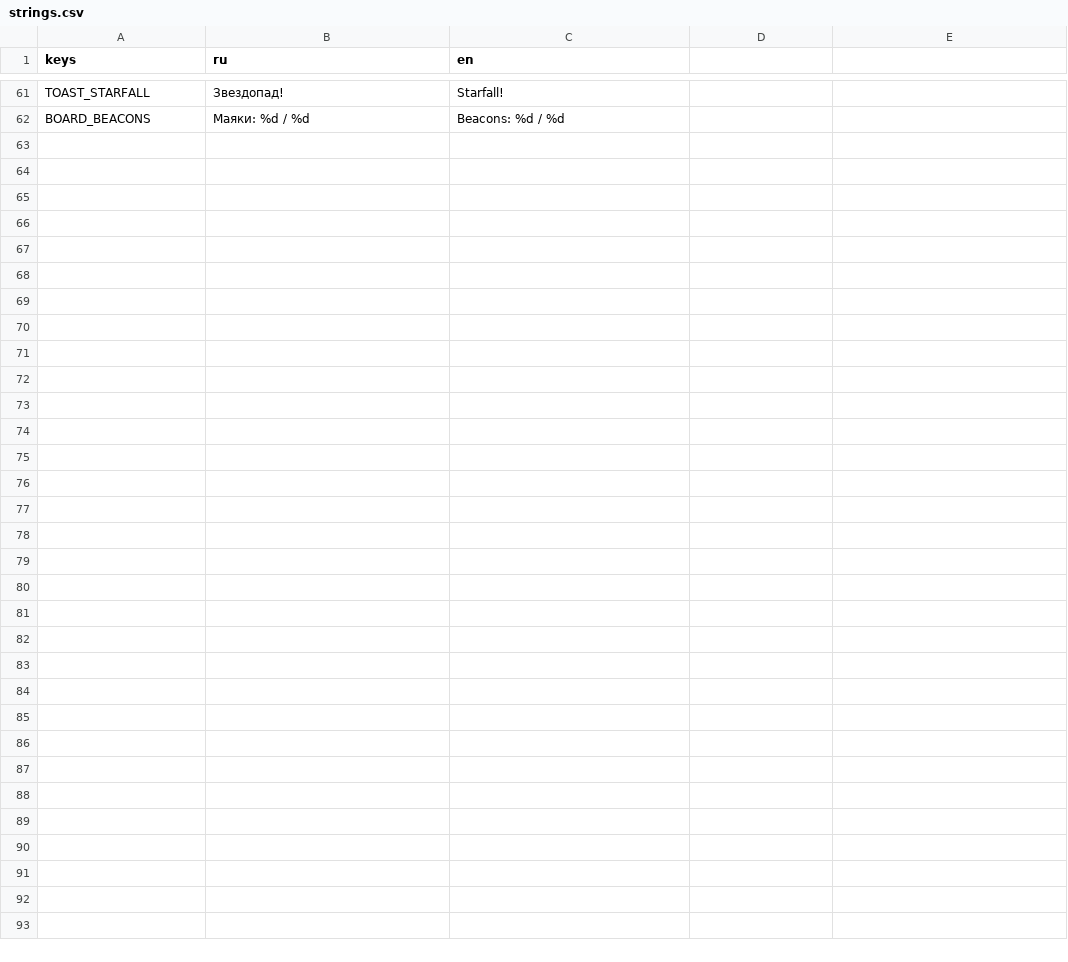
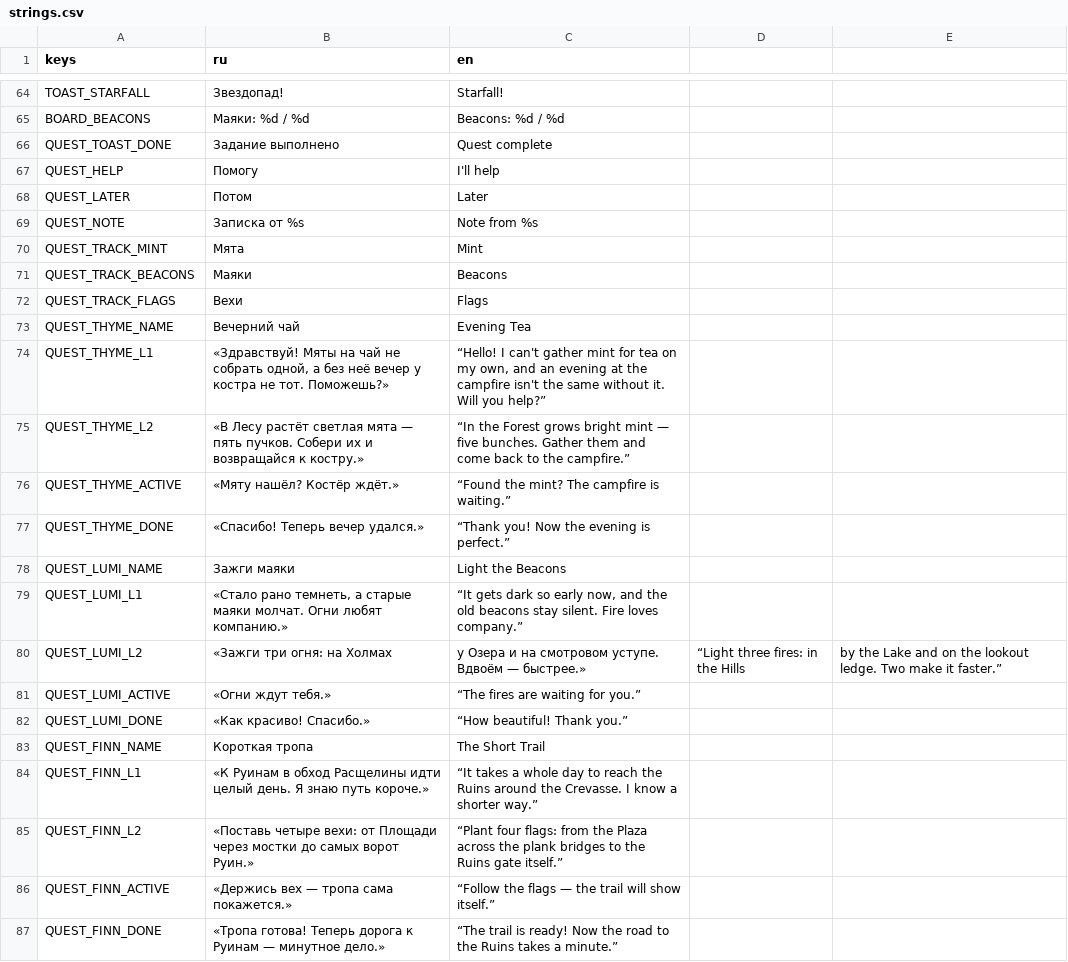
Before and after one commit to novikovqoder/blockparty, a CSV file: i18n/strings.csv, drawn as a sheet; only a part is shown, gaps mark what is left out; the diff covers the shown part only; the diff names each change by its address in the sheet, - before the commit and + after, or states it on an @@ line.

```diff
--- a/i18n/strings.csv
+++ b/i18n/strings.csv
+row 66: QUEST_TOAST_DONE | Задание выполнено | Quest complete
+row 67: QUEST_HELP | Помогу | I'll help
+row 68: QUEST_LATER | Потом | Later
+row 69: QUEST_NOTE | Записка от %s | Note from %s
+row 70: QUEST_TRACK_MINT | Мята | Mint
+row 71: QUEST_TRACK_BEACONS | Маяки | Beacons
+row 72: QUEST_TRACK_FLAGS | Вехи | Flags
+row 73: QUEST_THYME_NAME | Вечерний чай | Evening Tea
+row 74: QUEST_THYME_L1 | «Здравствуй! Мяты на чай не собрать одной, а без неё вечер у костра не тот. Поможешь?» | “Hello! I can't gather mint for tea on my own, and an evening at the campfire isn't the same without it. Will you help?”
+row 75: QUEST_THYME_L2 | «В Лесу растёт светлая мята — пять пучков. Собери их и возвращайся к костру.» | “In the Forest grows bright mint — five bunches. Gather them and come back to the campfire.”
+row 76: QUEST_THYME_ACTIVE | «Мяту нашёл? Костёр ждёт.» | “Found the mint? The campfire is waiting.”
+row 77: QUEST_THYME_DONE | «Спасибо! Теперь вечер удался.» | “Thank you! Now the evening is perfect.”
+row 78: QUEST_LUMI_NAME | Зажги маяки | Light the Beacons
+row 79: QUEST_LUMI_L1 | «Стало рано темнеть, а старые маяки молчат. Огни любят компанию.» | “It gets dark so early now, and the old beacons stay silent. Fire loves company.”
+row 80: QUEST_LUMI_L2 | «Зажги три огня: на Холмах | у Озера и на смотровом уступе. Вдвоём — быстрее.» | “Light three fires: in the Hills | by the Lake and on the lookout ledge. Two make it faster.”
+row 81: QUEST_LUMI_ACTIVE | «Огни ждут тебя.» | “The fires are waiting for you.”
+row 82: QUEST_LUMI_DONE | «Как красиво! Спасибо.» | “How beautiful! Thank you.”
+row 83: QUEST_FINN_NAME | Короткая тропа | The Short Trail
+row 84: QUEST_FINN_L1 | «К Руинам в обход Расщелины идти целый день. Я знаю путь короче.» | “It takes a whole day to reach the Ruins around the Crevasse. I know a shorter way.”
+row 85: QUEST_FINN_L2 | «Поставь четыре вехи: от Площади через мостки до самых ворот Руин.» | “Plant four flags: from the Plaza across the plank bridges to the Ruins gate itself.”
+row 86: QUEST_FINN_ACTIVE | «Держись вех — тропа сама покажется.» | “Follow the flags — the trail will show itself.”
+row 87: QUEST_FINN_DONE | «Тропа готова! Теперь дорога к Руинам — минутное дело.» | “The trail is ready! Now the road to the Ruins takes a minute.”
```
Also changed, not shown: 3 added rows elsewhere in this file, 26 other files.
